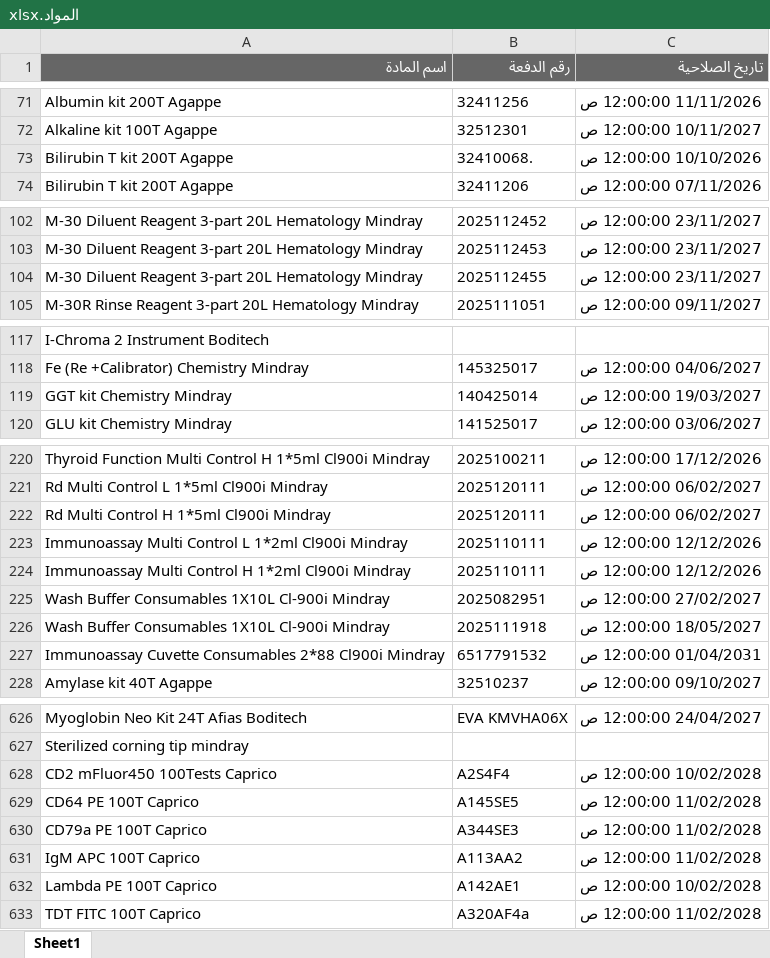
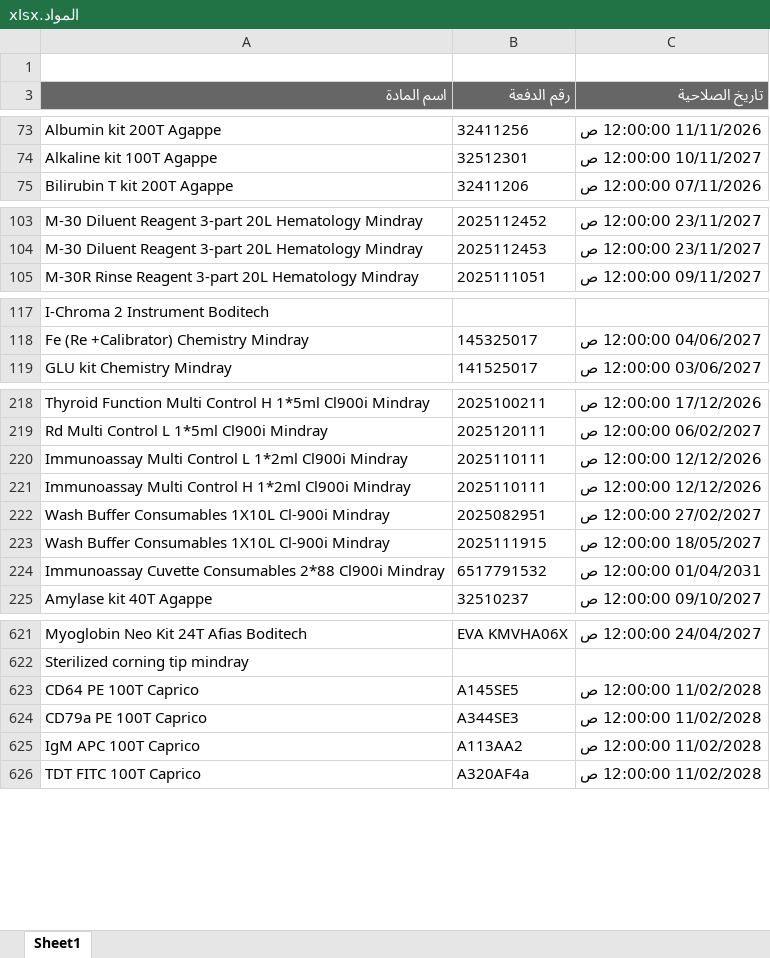
Before and after one commit to abdallawolf92/expiry-check, an Excel workbook: المواد.xlsx, sheet Sheet1, drawn as a sheet; only a part is shown, gaps mark what is left out; values as stored, in another font and other column widths than the file's, no borders; removed rows and columns are numbered as before the commit, all else as after; the diff covers the shown part only; the diff names each change by its address in the sheet, - before the commit and + after, or states it on an @@ line.

Commit message:
Add files via upload

```diff
--- a/المواد.xlsx (sheet Sheet1)
+++ b/المواد.xlsx (sheet Sheet1)
+row 1: (empty)
-row 73: Bilirubin T kit 200T Agappe | 32410068. | 10/10/2026 12:00:00 ص
-row 104: M-30 Diluent Reagent 3-part 20L Hematology Mindray | 2025112455 | 23/11/2027 12:00:00 ص
-row 119: GGT kit Chemistry Mindray | 140425014 | 19/03/2027 12:00:00 ص
-row 222: Rd Multi Control H 1*5ml Cl900i Mindray | 2025120111 | 06/02/2027 12:00:00 ص
-B223 (رقم الدفعة): 2025111918
+B223 (رقم الدفعة): 2025111915
-row 628: CD2 mFluor450 100Tests Caprico | A2S4F4 | 10/02/2028 12:00:00 ص
-row 632: Lambda PE 100T Caprico | A142AE1 | 10/02/2028 12:00:00 ص
```
Also changed, not shown: 1 added row and 4 removed rows elsewhere in this sheet.
